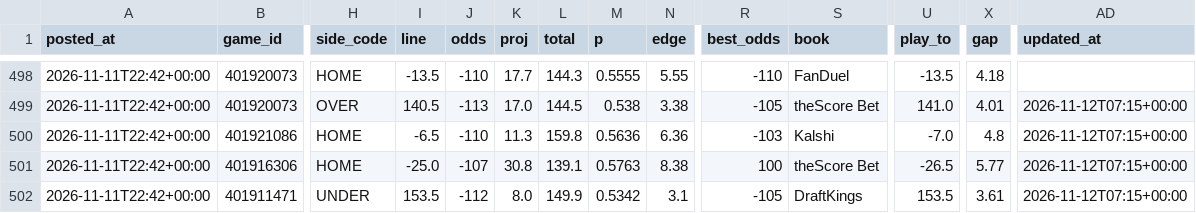
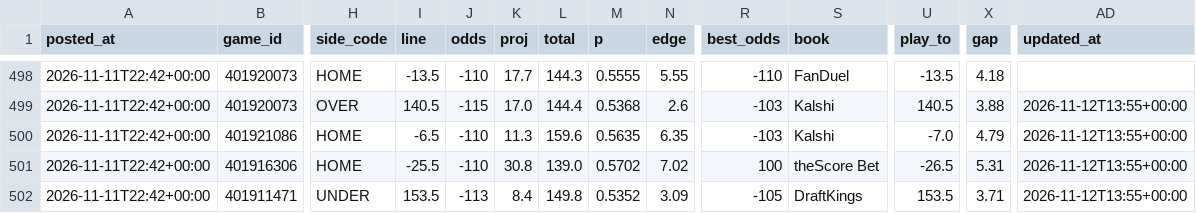
Before and after one commit to patjennings96-ctrl/ncaab-edge-board, a CSV file: data/history/card_log.csv, drawn as a sheet; only a part is shown, gaps mark what is left out; the diff covers the shown part only; the diff names each change by its address in the sheet, - before the commit and + after, or states it on an @@ line.

```diff
--- a/data/history/card_log.csv
+++ b/data/history/card_log.csv
-J499 (odds): -113
+J499 (odds): -115
-L499 (total): 144.5
+L499 (total): 144.4
-M499 (p): 0.538
+M499 (p): 0.5368
-N499 (edge): 3.38
+N499 (edge): 2.6
-R499 (best_odds): -105
+R499 (best_odds): -103
-S499 (book): theScore Bet
+S499 (book): Kalshi
-U499 (play_to): 141.0
+U499 (play_to): 140.5
-X499 (gap): 4.01
+X499 (gap): 3.88
-AD499:AD502 (updated_at): 2026-11-12T07:15+00:00
+AD499:AD502 (updated_at): 2026-11-12T13:55+00:00
-L500 (total): 159.8
+L500 (total): 159.6
-M500 (p): 0.5636
+M500 (p): 0.5635
-N500 (edge): 6.36
+N500 (edge): 6.35
-X500 (gap): 4.8
+X500 (gap): 4.79
-I501 (line): -25.0
+I501 (line): -25.5
-J501 (odds): -107
+J501 (odds): -110
-L501 (total): 139.1
+L501 (total): 139.0
-M501 (p): 0.5763
+M501 (p): 0.5702
-N501 (edge): 8.38
+N501 (edge): 7.02
-X501 (gap): 5.77
+X501 (gap): 5.31
-J502 (odds): -112
+J502 (odds): -113
-K502 (proj): 8.0
+K502 (proj): 8.4
-L502 (total): 149.9
+L502 (total): 149.8
-M502 (p): 0.5342
+M502 (p): 0.5352
-N502 (edge): 3.1
+N502 (edge): 3.09
-X502 (gap): 3.61
+X502 (gap): 3.71
```
Also changed, not shown: 2 added rows and 79 edited cells elsewhere in this file, data/external/kenpom/teams.csv, data/history/cal_log.csv, 7 other files.
